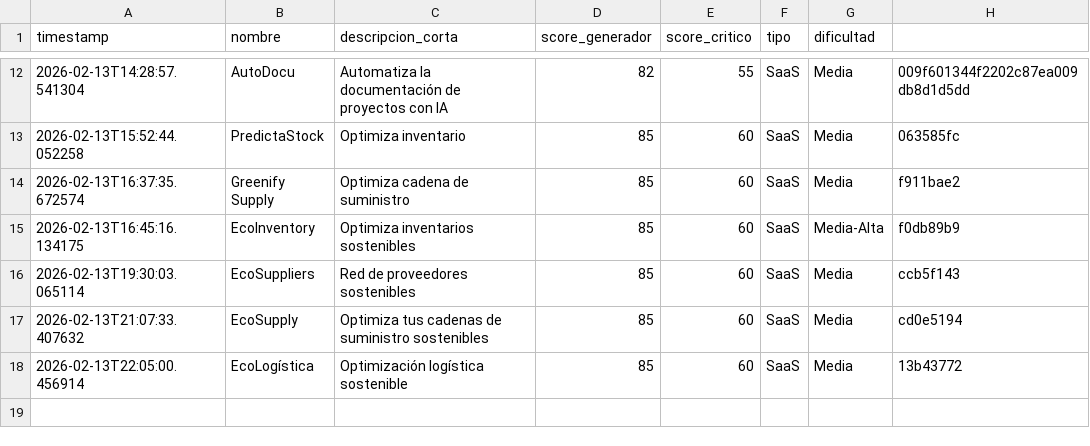
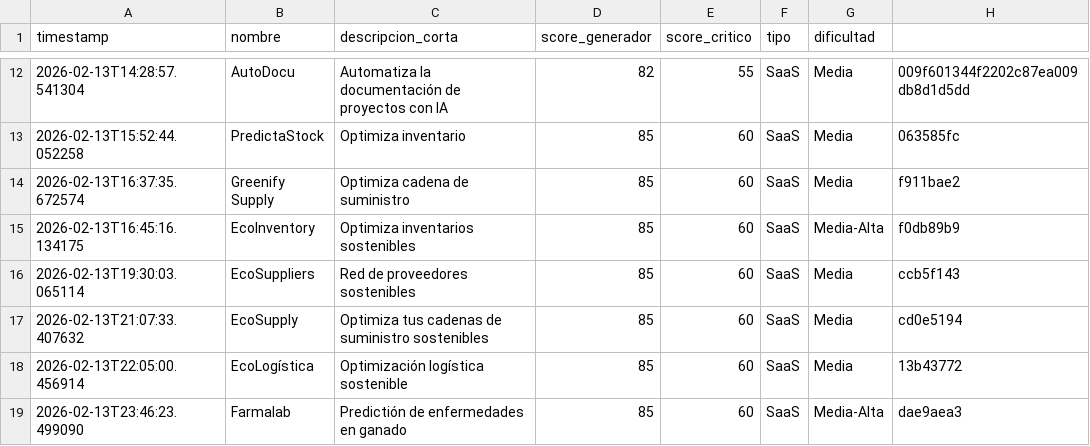
Before and after one commit to mipromptingeniering-alt/validationidea, a CSV file: data/ideas-validadas.csv, drawn as a sheet; only a part is shown, gaps mark what is left out.

```diff
--- a/data/ideas-validadas.csv
+++ b/data/ideas-validadas.csv
@@ -18 +18,2 @@ timestamp,nombre,descripcion_corta,score_generador,score_critico,tipo,dificultad
 2026-02-13T22:05:00.456914,EcoLogística,Optimización logística sostenible,85,60,SaaS,Media,13b43772
+2026-02-13T23:46:23.499090,Farmalab,Predictión de enfermedades en ganado,85,60,SaaS,Media-Alta,dae9aea3
```
Also changed, not shown: 3 other files.
